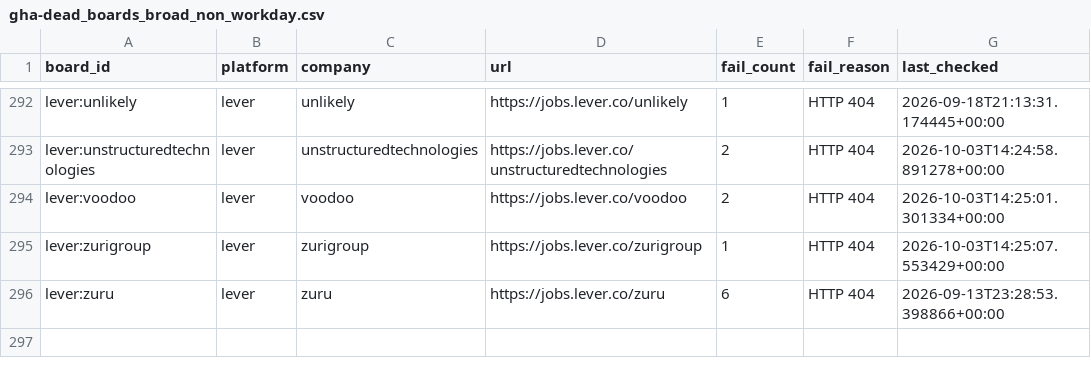
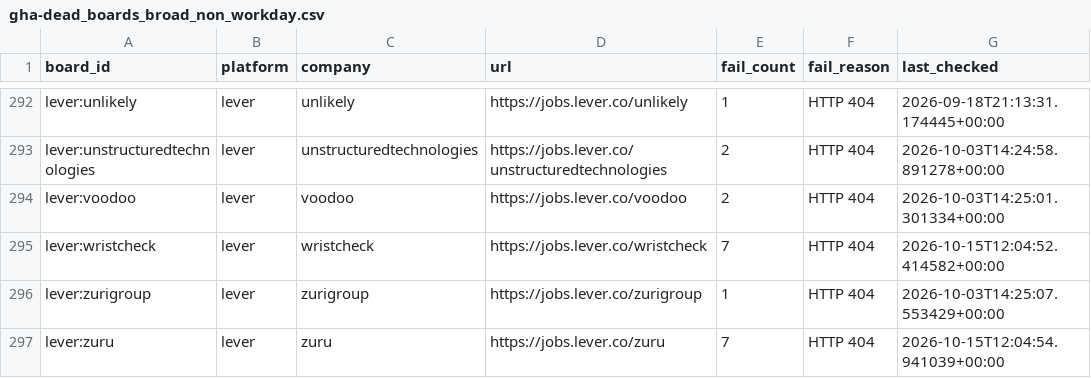
Before and after one commit to chandalagufus/job, a CSV file: state/gha-dead_boards_broad_non_workday.csv, drawn as a sheet; only a part is shown, gaps mark what is left out.

```diff
--- a/state/gha-dead_boards_broad_non_workday.csv
+++ b/state/gha-dead_boards_broad_non_workday.csv
@@ -294,3 +294,4 @@ lever:unstructuredtechnologies,lever,unstructuredtechnologies,https://jobs.lever
 lever:voodoo,lever,voodoo,https://jobs.lever.co/voodoo,2,HTTP 404,2026-10-03T14:25:01.301334+00:00
+lever:wristcheck,lever,wristcheck,https://jobs.lever.co/wristcheck,7,HTTP 404,2026-10-15T12:04:52.414582+00:00
 lever:zurigroup,lever,zurigroup,https://jobs.lever.co/zurigroup,1,HTTP 404,2026-10-03T14:25:07.553429+00:00
-lever:zuru,lever,zuru,https://jobs.lever.co/zuru,6,HTTP 404,2026-09-13T23:28:53.398866+00:00
+lever:zuru,lever,zuru,https://jobs.lever.co/zuru,7,HTTP 404,2026-10-15T12:04:54.941039+00:00
```
Also changed, not shown: 1 other file.
